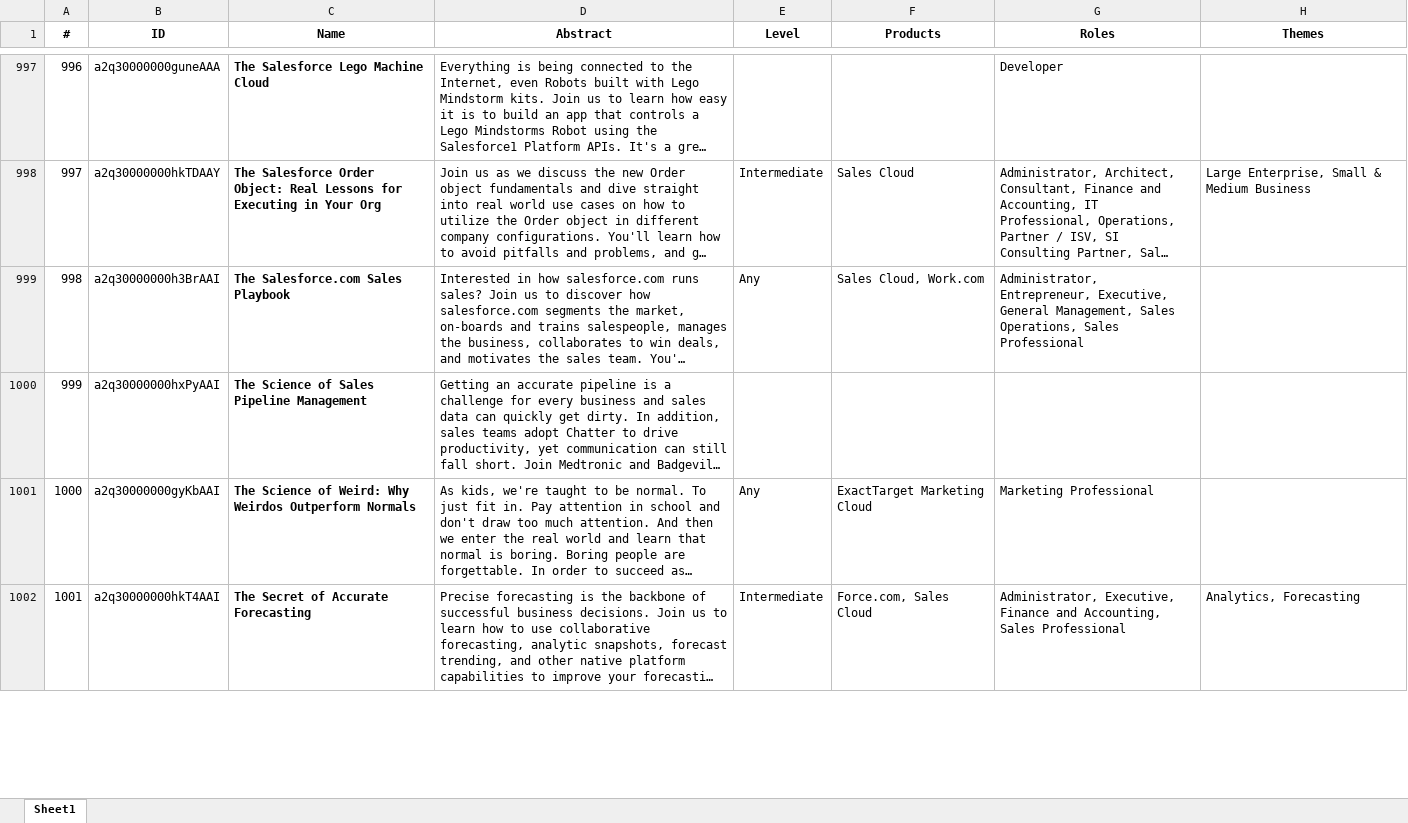
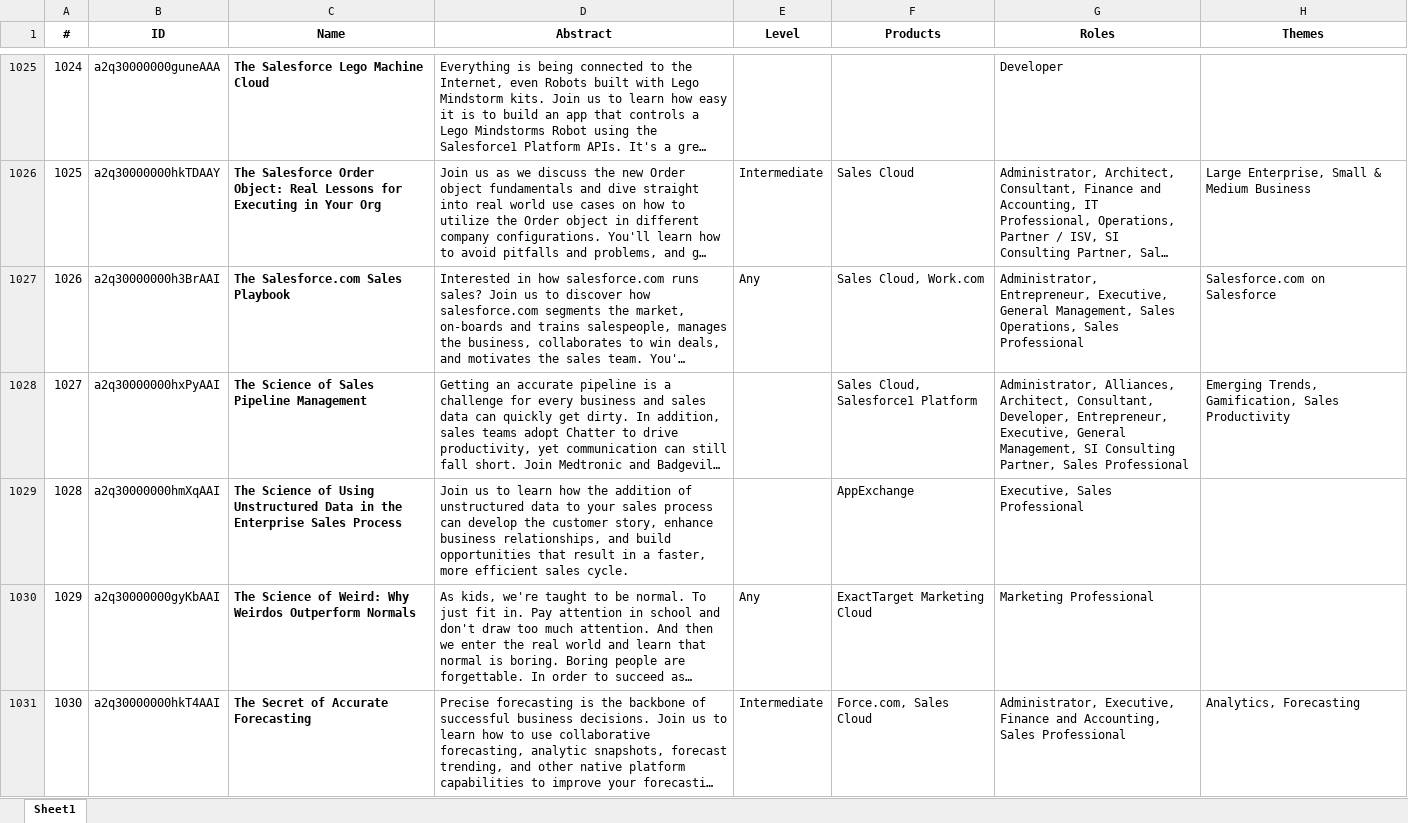
Before and after one commit to DouglasCAyers/sfdc-dreamforce-sessions, an Excel workbook: dreamforce/DF14_Sessions.xlsx, sheet Sheet1, drawn as a sheet; only a part is shown, gaps mark what is left out; long unchanged cells end in …; values as stored, in another font and other column widths than the file's, no borders; table styles not drawn; addresses are those after the commit; the diff covers the shown part only; the diff names each change by its address in the sheet, - before the commit and + after, or states it on an @@ line.

```diff
--- a/dreamforce/DF14_Sessions.xlsx (sheet Sheet1)
+++ b/dreamforce/DF14_Sessions.xlsx (sheet Sheet1)
@@ column A (#) renumbered between rows 14 and 1137 @@
-H1027 (Themes): (empty)
+H1027 (Themes): Salesforce.com on Salesforce
-F1028 (Products): (empty)
+F1028 (Products): Sales Cloud, Salesforce1 Platform
-G1028 (Roles): (empty)
+G1028 (Roles): Administrator, Alliances, Architect, Consultant, Developer, Entrepreneur, Executive, General Management, SI Consulting Partner, Sales Professional
-H1028 (Themes): (empty)
+H1028 (Themes): Emerging Trends, Gamification, Sales Productivity
+row 1029: 1028 | a2q30000000hmXqAAI | The Science of Using Unstructured Data in the Enterprise Sales Process | Join us to learn how the addition of unstructured data to your sales process can develop the customer story, enhance business relationships, and build opportunities that result in a faster, more efficient sales cycle. |  | AppExchange | Executive, Sales Professional
```
Also changed, not shown: 88 added rows, 51 removed rows, 13 moved rows and 270 edited cells elsewhere in this sheet, 1 other file.
